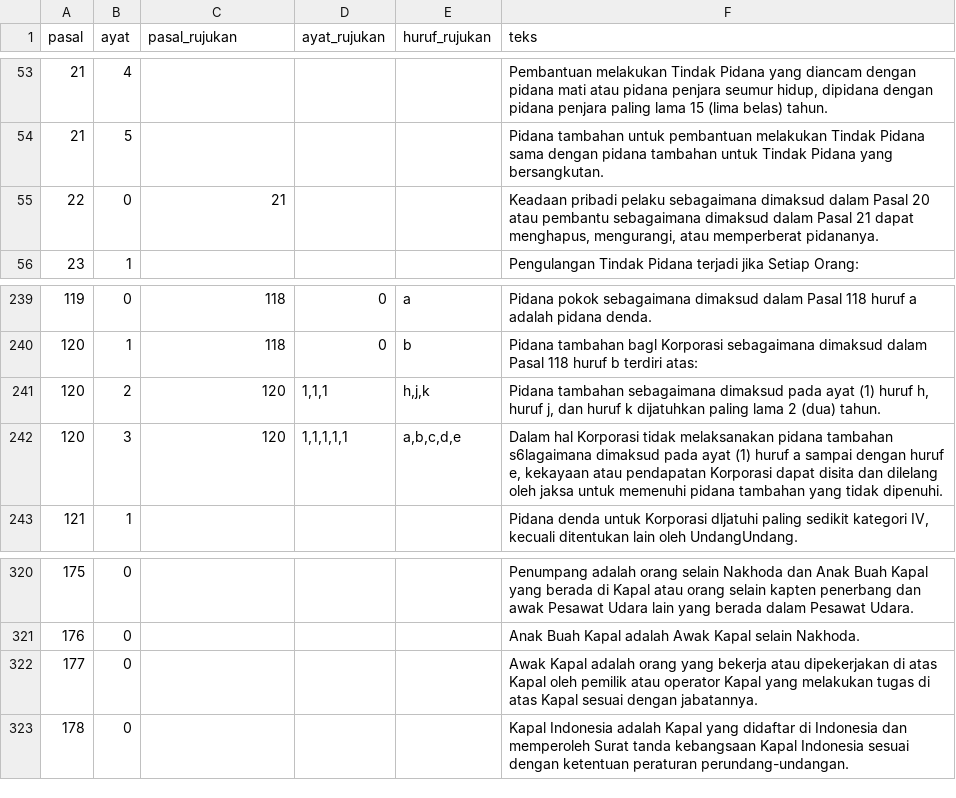
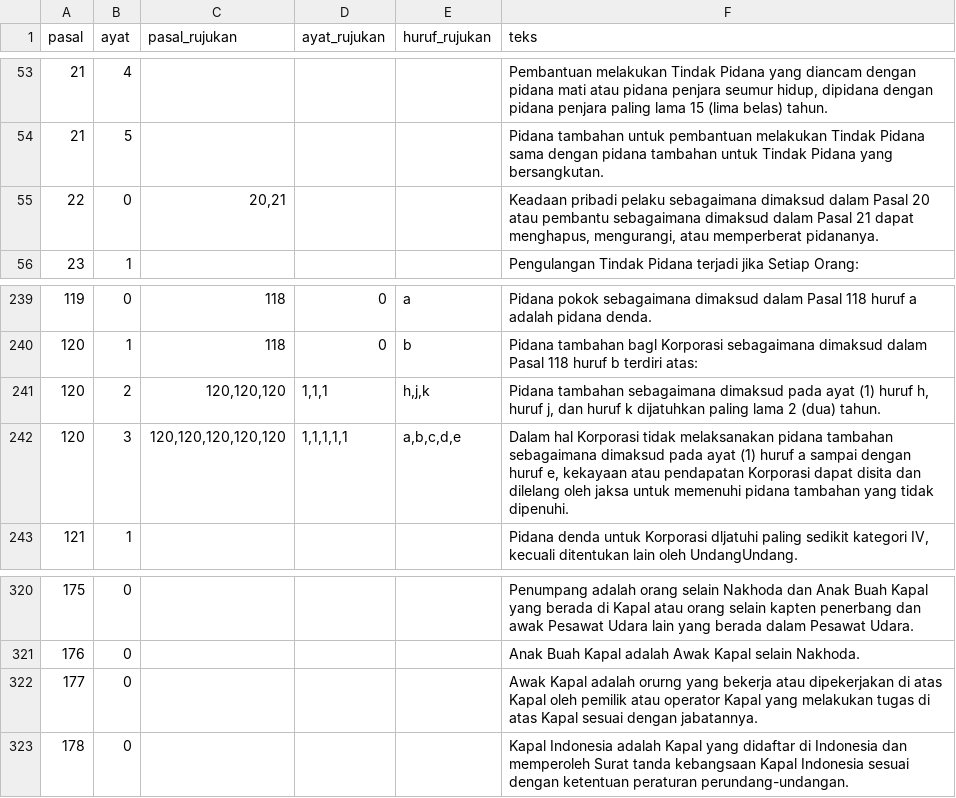
Before and after one commit to adityawarmanfw/KUHP2023, a TSV file: tsvs/ayat.tsv, drawn as a sheet; only a part is shown, gaps mark what is left out.

Commit message:
update ps 120

```diff
--- a/tsvs/ayat.tsv
+++ b/tsvs/ayat.tsv
@@ -54,3 +54,3 @@ pasal	ayat	pasal_rujukan	ayat_rujukan	huruf_rujukan	teks
 21	5				Pidana tambahan untuk pembantuan melakukan Tindak Pidana sama dengan pidana tambahan untuk Tindak Pidana yang bersangkutan.
-22	0	21			Keadaan pribadi pelaku sebagaimana dimaksud dalam Pasal 20 atau pembantu sebagaimana dimaksud dalam Pasal 21 dapat menghapus, mengurangi, atau memperberat pidananya.
+22	0	20,21			Keadaan pribadi pelaku sebagaimana dimaksud dalam Pasal 20 atau pembantu sebagaimana dimaksud dalam Pasal 21 dapat menghapus, mengurangi, atau memperberat pidananya.
 23	1				Pengulangan Tindak Pidana terjadi jika Setiap Orang:
@@ -240,4 +240,4 @@ pasal	ayat	pasal_rujukan	ayat_rujukan	huruf_rujukan	teks
 120	1	118	0	b	Pidana tambahan bagl Korporasi sebagaimana dimaksud dalam Pasal 118 huruf b terdiri atas:
-120	2	120	1,1,1	h,j,k	Pidana tambahan sebagaimana dimaksud pada ayat (1) huruf h, huruf j, dan huruf k dijatuhkan paling lama 2 (dua) tahun.
-120	3	120	1,1,1,1,1	a,b,c,d,e	Dalam hal Korporasi tidak melaksanakan pidana tambahan s6lagaimana dimaksud pada ayat (1) huruf a sampai dengan huruf e, kekayaan atau pendapatan Korporasi dapat disita dan dilelang oleh jaksa untuk memenuhi pidana tambahan yang tidak dipenuhi.
+120	2	120,120,120	1,1,1	h,j,k	Pidana tambahan sebagaimana dimaksud pada ayat (1) huruf h, huruf j, dan huruf k dijatuhkan paling lama 2 (dua) tahun.
+120	3	120,120,120,120,120	1,1,1,1,1	a,b,c,d,e	Dalam hal Korporasi tidak melaksanakan pidana tambahan sebagaimana dimaksud pada ayat (1) huruf a sampai dengan huruf e, kekayaan atau pendapatan Korporasi dapat disita dan dilelang oleh jaksa untuk memenuhi pidana tambahan yang tidak dipenuhi.
 121	1				Pidana denda untuk Korporasi dljatuhi paling sedikit kategori IV, kecuali ditentukan lain oleh UndangUndang.
@@ -321,3 +321,3 @@ pasal	ayat	pasal_rujukan	ayat_rujukan	huruf_rujukan	teks
 176	0				Anak Buah Kapal adalah Awak Kapal selain Nakhoda.
-177	0				Awak Kapal adalah orang yang bekerja atau dipekerjakan di atas Kapal oleh pemilik atau operator Kapal yang melakukan tugas di atas Kapal sesuai dengan jabatannya.
+177	0				Awak Kapal adalah orurng yang bekerja atau dipekerjakan di atas Kapal oleh pemilik atau operator Kapal yang melakukan tugas di atas Kapal sesuai dengan jabatannya.
 178	0				Kapal Indonesia adalah Kapal yang didaftar di Indonesia dan memperoleh Surat tanda kebangsaan Kapal Indonesia sesuai dengan ketentuan peraturan perundang-undangan.
```
